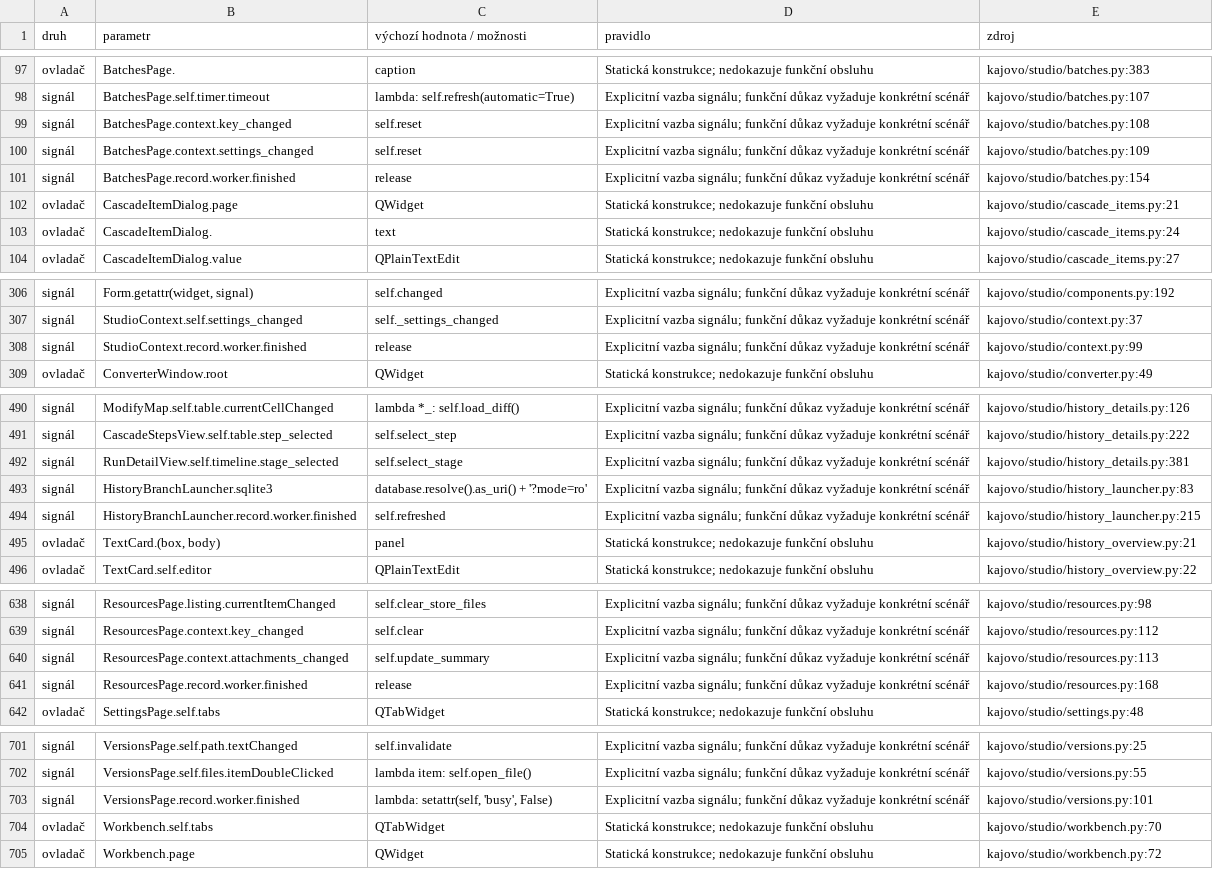
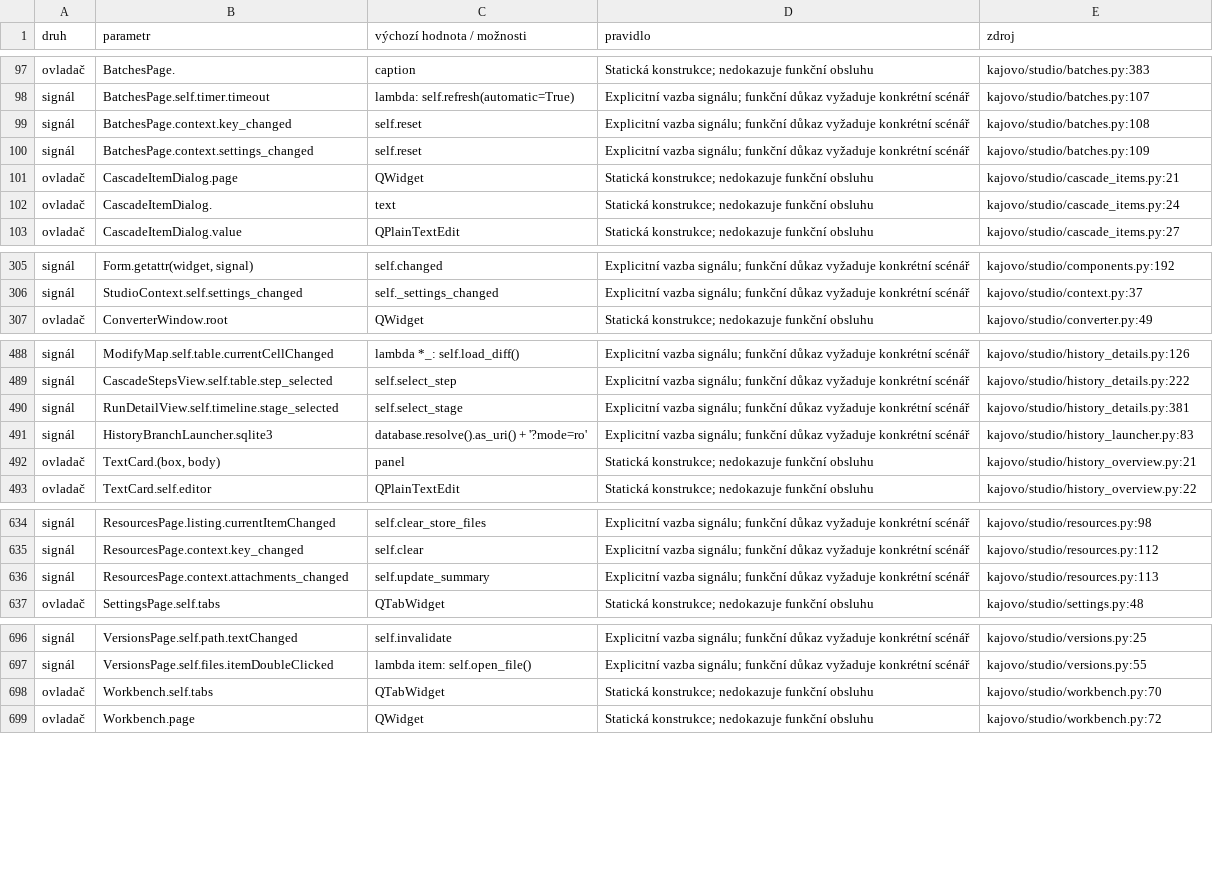
Before and after one commit to karelmartinek-a11y/KajovoNG, a CSV file: docs/UI_VALIDATION_MATRIX.csv, drawn as a sheet; only a part is shown, gaps mark what is left out; removed rows and columns are numbered as before the commit, all else as after; the diff covers the shown part only; the diff names each change by its address in the sheet, - before the commit and + after, or states it on an @@ line.

Commit message:
Aktualizovat odvozené vazby UI po ochraně workerů

```diff
--- a/docs/UI_VALIDATION_MATRIX.csv
+++ b/docs/UI_VALIDATION_MATRIX.csv
-row 101: signál | BatchesPage.record.worker.finished | release | Explicitní vazba signálu; funkční důkaz vyžaduje konkrétní scénář | kajovo/studio/batches.py:154
-row 308: signál | StudioContext.record.worker.finished | release | Explicitní vazba signálu; funkční důkaz vyžaduje konkrétní scénář | kajovo/studio/context.py:99
-row 494: signál | HistoryBranchLauncher.record.worker.finished | self.refreshed | Explicitní vazba signálu; funkční důkaz vyžaduje konkrétní scénář | kajovo/studio/history_launcher.py:215
-row 641: signál | ResourcesPage.record.worker.finished | release | Explicitní vazba signálu; funkční důkaz vyžaduje konkrétní scénář | kajovo/studio/resources.py:168
-row 703: signál | VersionsPage.record.worker.finished | lambda: setattr(self, 'busy', False) | Explicitní vazba signálu; funkční důkaz vyžaduje konkrétní scénář | kajovo/studio/versions.py:101
```
Also changed, not shown: 1 added row, 2 removed rows and 17 edited cells elsewhere in this file.
